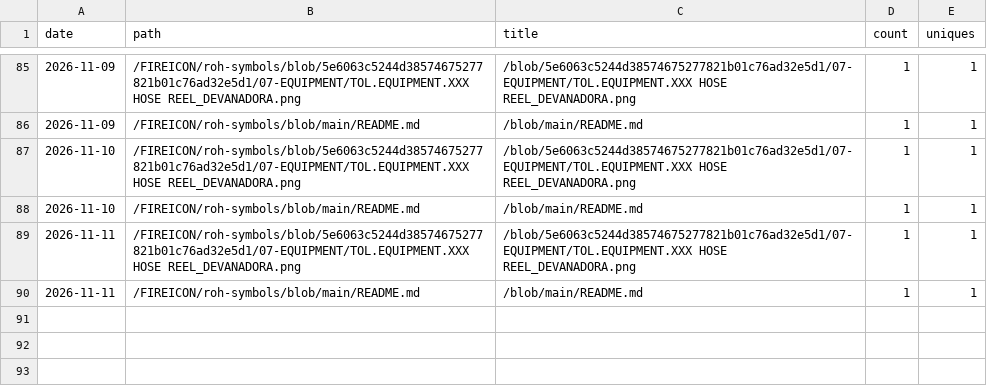
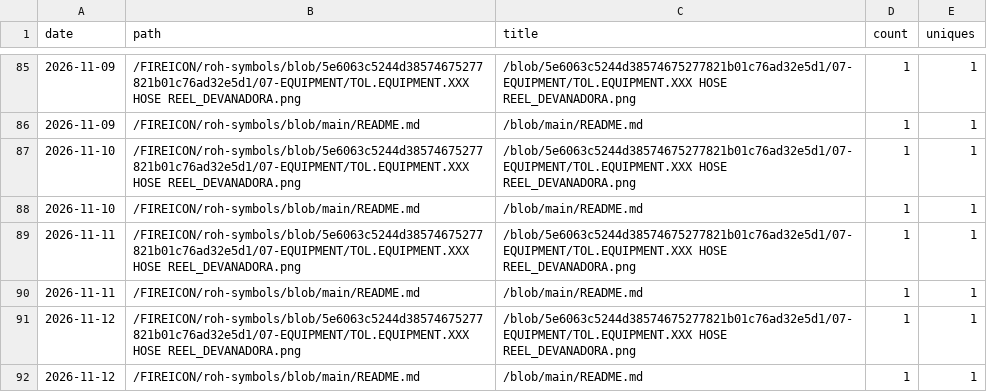
Before and after one commit to FIREICON/roh-symbols, a CSV file: popular_paths.csv, drawn as a sheet; only a part is shown, gaps mark what is left out.

```diff
--- a/popular_paths.csv
+++ b/popular_paths.csv
@@ -90 +90,3 @@ date,path,title,count,uniques
 2026-11-11,/FIREICON/roh-symbols/blob/main/README.md,/blob/main/README.md,1,1
+2026-11-12,/FIREICON/roh-symbols/blob/5e6063c5244d38574675277821b01c76ad32e5d1/07-EQUIPMENT/TOL.EQUIPMENT.XXX HOSE REEL_DEVANADORA.png,/blob/5e6063c5244d38574675277821b01c76ad32e5d1/07-EQUIPMENT/TOL.EQUIPMENT.XXX HOSE REEL_DEVANADORA.png,1,1
+2026-11-12,/FIREICON/roh-symbols/blob/main/README.md,/blob/main/README.md,1,1
```
Also changed, not shown: clones.csv, views.csv, 2 other files.
